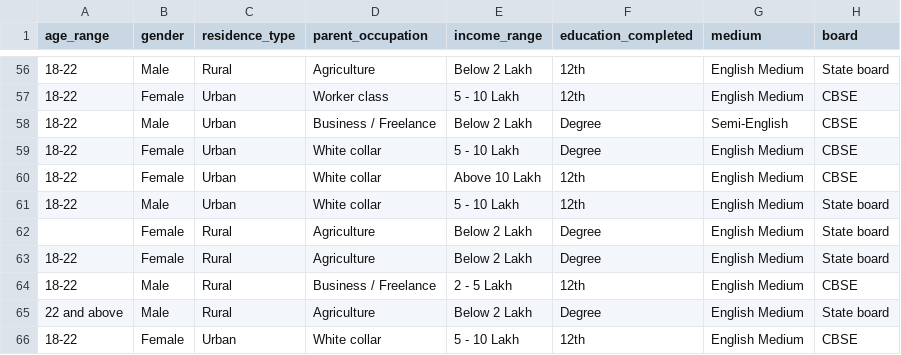
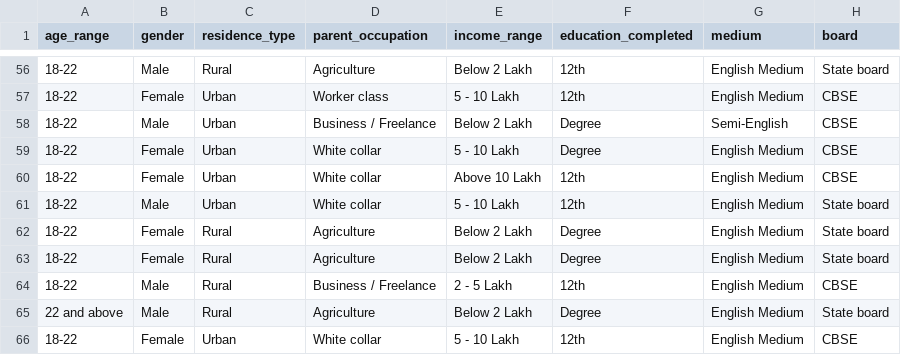
Before and after one commit to ThePhilosopher4097/TechArtisans_Backend, a CSV file: Dataset/Responses.csv, drawn as a sheet; only a part is shown, gaps mark what is left out; the diff names each change by its address in the sheet, - before the commit and + after, or states it on an @@ line.

```diff
--- a/Dataset/Responses.csv
+++ b/Dataset/Responses.csv
-A62 (age_range): (empty)
+A62 (age_range): 18-22
```
Also changed, not shown: 1 other file.
